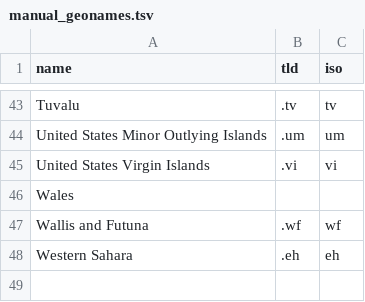
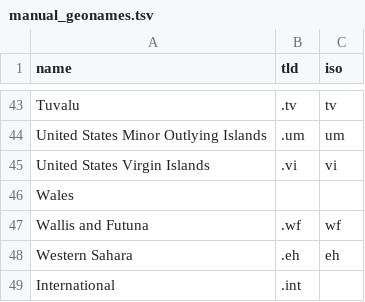
Before and after one commit to geohci/geo-provenance, a TSV file: urltoregion/data/resources/manual_geonames.tsv, drawn as a sheet; only a part is shown, gaps mark what is left out.

Commit message:
international tld support and script for analyzing bulk citation data from english wikipedia

```diff
--- a/urltoregion/data/resources/manual_geonames.tsv
+++ b/urltoregion/data/resources/manual_geonames.tsv
@@ -48 +48,2 @@ Wallis and Futuna	.wf	wf
 Western Sahara	.eh	eh
+International	.int	
```
Also changed, not shown: urltoregion/data/fullmodel/priors_countries.tsv, 2 other files.
